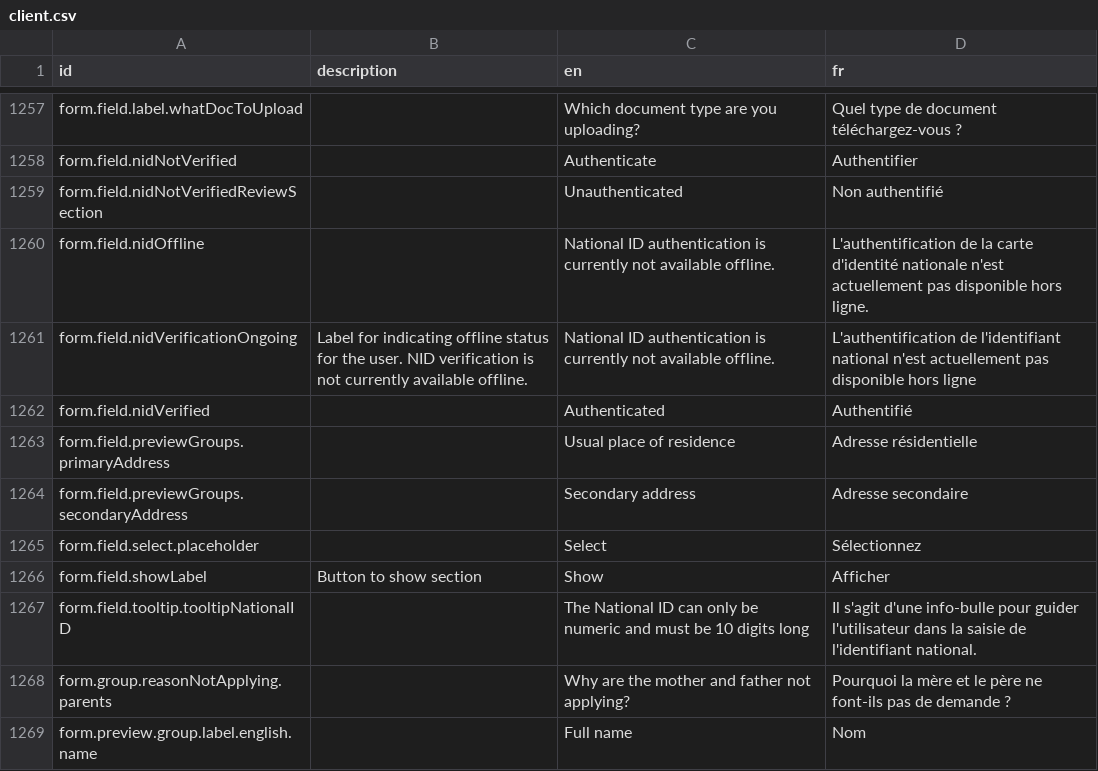
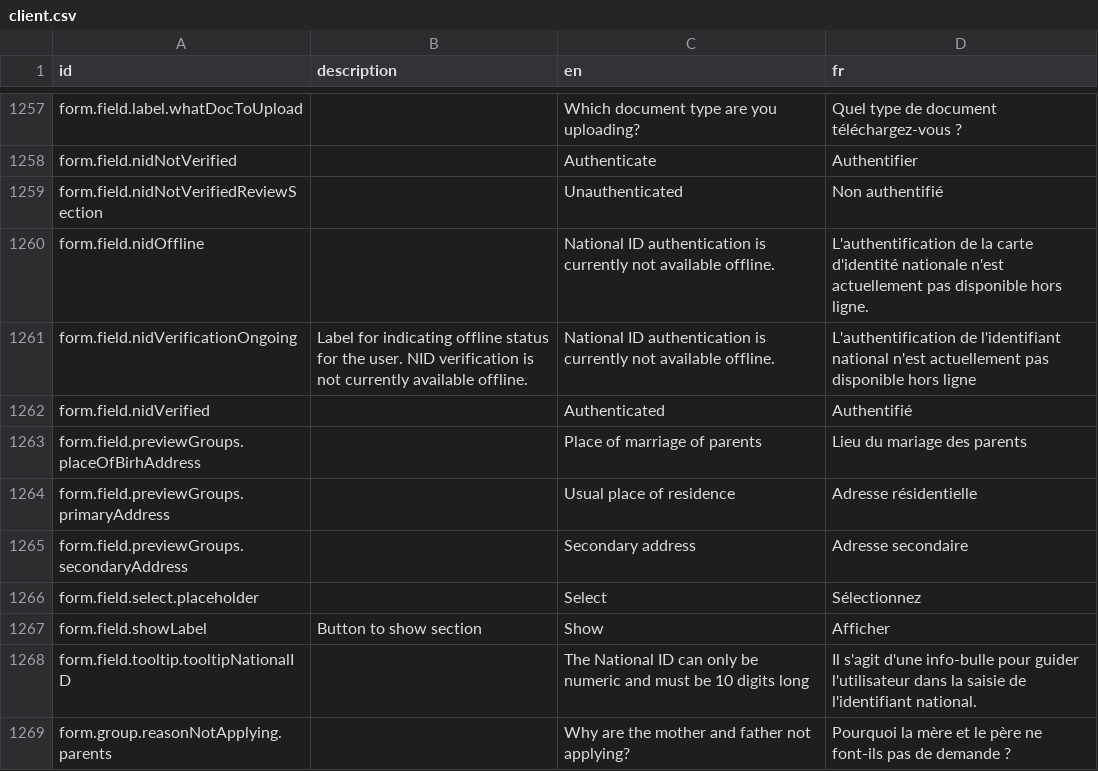
Before and after one commit to agence-digital/opencrvs-futuria, a CSV file: src/translations/client.csv, drawn as a sheet; only a part is shown, gaps mark what is left out; the shorter side is filled out with more unchanged rows.

Commit message:
End to config form of birth certificate

```diff
--- a/src/translations/client.csv
+++ b/src/translations/client.csv
@@ -1264,2 +1264,3 @@ form.field.nidVerificationOngoing,Label for indicating offline status for the us
 form.field.nidVerified,,Authenticated,Authentifié
+form.field.previewGroups.placeOfBirhAddress,,Place of marriage of parents,Lieu du mariage des parents
 form.field.previewGroups.primaryAddress,,Usual place of residence,Adresse résidentielle
```
Also changed, not shown: 6 other files.
